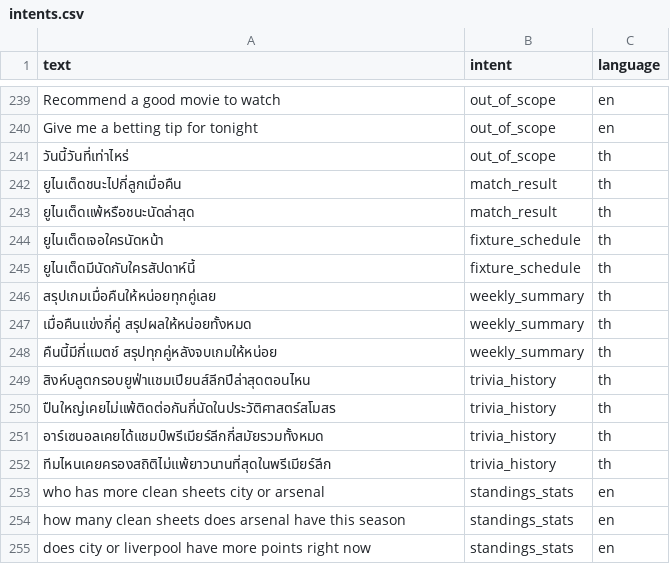
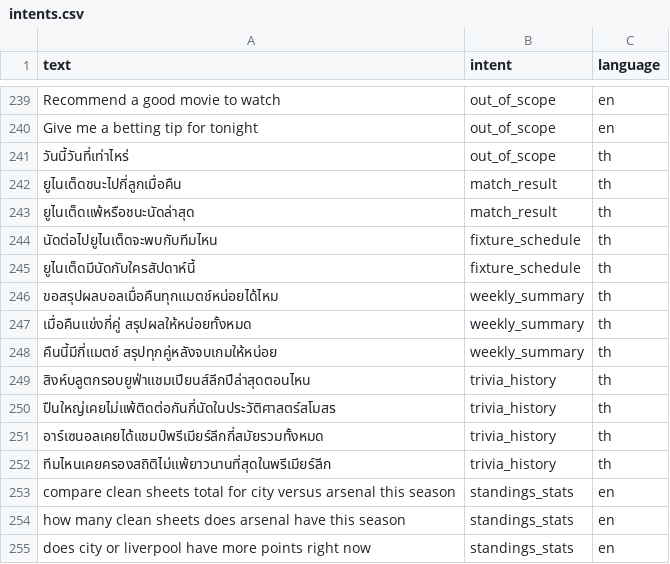
Before and after one commit to Peem-Atikorn/ATCS-CPE, a CSV file: services/04_ai_engines/data/intents.csv, drawn as a sheet; only a part is shown, gaps mark what is left out.

```diff
--- a/services/04_ai_engines/data/intents.csv
+++ b/services/04_ai_engines/data/intents.csv
@@ -243,5 +243,5 @@ Give me a betting tip for tonight,out_of_scope,en
 ยูไนเต็ดแพ้หรือชนะนัดล่าสุด,match_result,th
-ยูไนเต็ดเจอใครนัดหน้า,fixture_schedule,th
+นัดต่อไปยูไนเต็ดจะพบกับทีมไหน,fixture_schedule,th
 ยูไนเต็ดมีนัดกับใครสัปดาห์นี้,fixture_schedule,th
-สรุปเกมเมื่อคืนให้หน่อยทุกคู่เลย,weekly_summary,th
+ขอสรุปผลบอลเมื่อคืนทุกแมตช์หน่อยได้ไหม,weekly_summary,th
 เมื่อคืนแข่งกี่คู่ สรุปผลให้หน่อยทั้งหมด,weekly_summary,th
@@ -252,3 +252,3 @@ Give me a betting tip for tonight,out_of_scope,en
 ทีมไหนเคยครองสถิติไม่แพ้ยาวนานที่สุดในพรีเมียร์ลีก,trivia_history,th
-who has more clean sheets city or arsenal,standings_stats,en
+compare clean sheets total for city versus arsenal this season,standings_stats,en
 how many clean sheets does arsenal have this season,standings_stats,en
```
Also changed, not shown: 7 other files.
